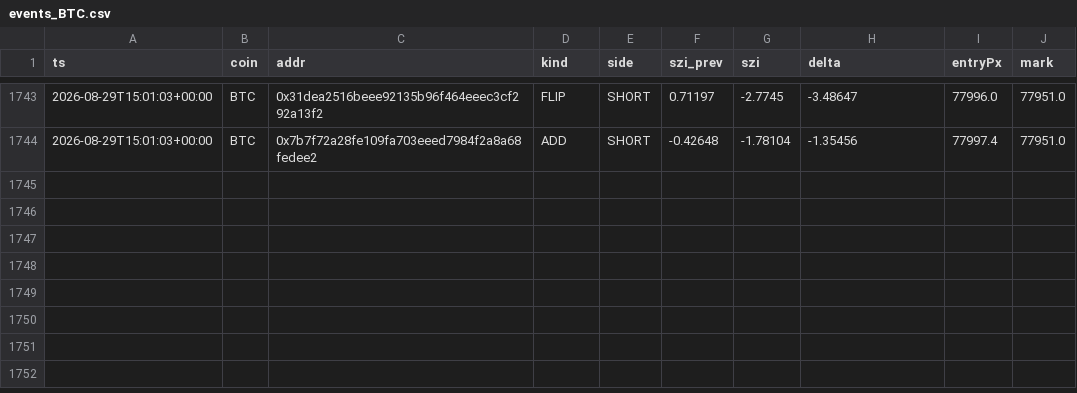
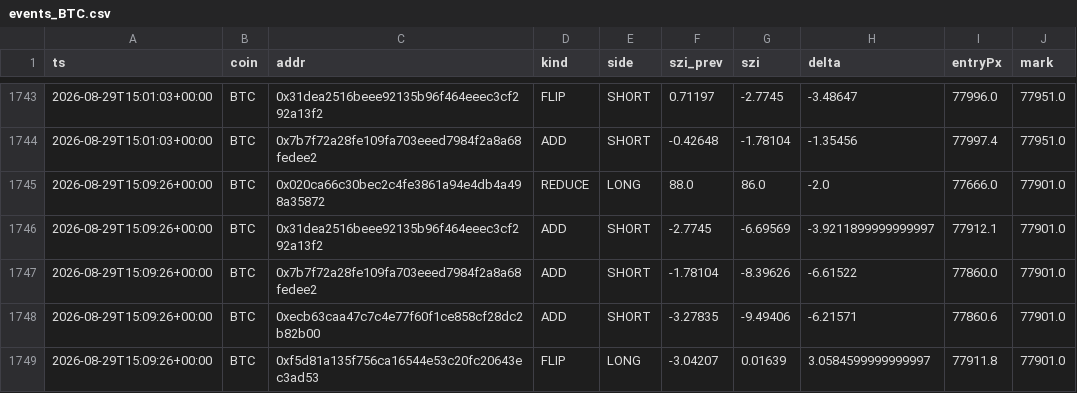
Before and after one commit to usa519831-tech/hl-whale-tracker, a CSV file: data/events_BTC.csv, drawn as a sheet; only a part is shown, gaps mark what is left out.

```diff
--- a/data/events_BTC.csv
+++ b/data/events_BTC.csv
@@ -1744 +1744,6 @@ ts,coin,addr,kind,side,szi_prev,szi,delta,entryPx,mark
 2026-08-29T15:01:03+00:00,BTC,0x7b7f72a28fe109fa703eeed7984f2a8a68fedee2,ADD,SHORT,-0.42648,-1.78104,-1.35456,77997.4,77951.0
+2026-08-29T15:09:26+00:00,BTC,0x020ca66c30bec2c4fe3861a94e4db4a498a35872,REDUCE,LONG,88.0,86.0,-2.0,77666.0,77901.0
+2026-08-29T15:09:26+00:00,BTC,0x31dea2516beee92135b96f464eeec3cf292a13f2,ADD,SHORT,-2.7745,-6.69569,-3.9211899999999997,77912.1,77901.0
+2026-08-29T15:09:26+00:00,BTC,0x7b7f72a28fe109fa703eeed7984f2a8a68fedee2,ADD,SHORT,-1.78104,-8.39626,-6.61522,77860.0,77901.0
+2026-08-29T15:09:26+00:00,BTC,0xecb63caa47c7c4e77f60f1ce858cf28dc2b82b00,ADD,SHORT,-3.27835,-9.49406,-6.21571,77860.6,77901.0
+2026-08-29T15:09:26+00:00,BTC,0xf5d81a135f756ca16544e53c20fc20643ec3ad53,FLIP,LONG,-3.04207,0.01639,3.0584599999999997,77911.8,77901.0
```
Also changed, not shown: data/agg_BTC.csv, data/agg_ETH.csv, 5 other files.
